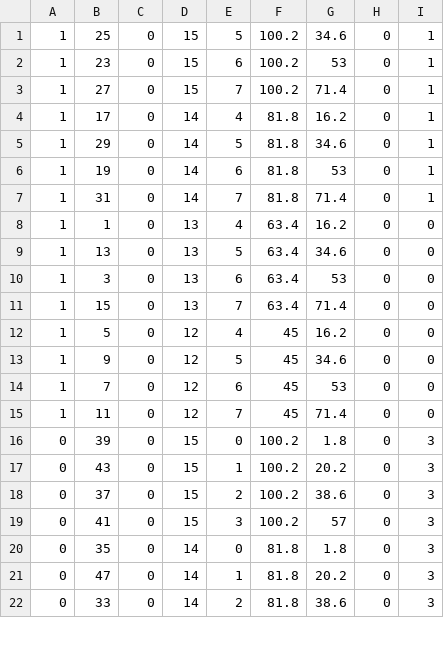
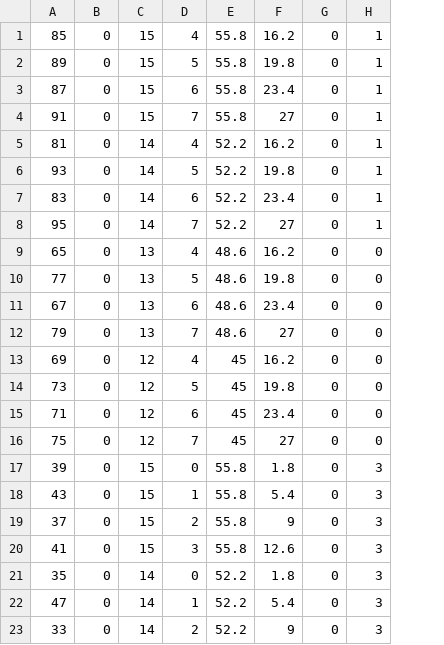
Before and after one commit to PETsys/sw_daq_tofpet, a TSV file: aDAQ/TOFPET/FEBA_STANDALONE.tsv, drawn as a sheet; only a part is shown; removed rows and columns are numbered as before the commit, all else as after; the diff covers the shown part only; the diff names each change by its address in the sheet, - before the commit and + after, or states it on an @@ line.

```diff
--- a/aDAQ/TOFPET/FEBA_STANDALONE.tsv
+++ b/aDAQ/TOFPET/FEBA_STANDALONE.tsv
-column A, rows 1-22: 1 | 1 | 1 | 1 | 1 | 1 | 1 | 1 | 1 | 1 | 1 | 1 | 1 | 1 | 1 | 0 | 0 | 0 | 0 | 0 | 0 | 0
-column F, rows 1-22: 100.2 | 100.2 | 100.2 | 81.8 | 81.8 | 81.8 | 81.8 | 63.4 | 63.4 | 63.4 | 63.4 | 45 | 45 | 45 | 45 | 100.2 | 100.2 | 100.2 | 100.2 | 81.8 | 81.8 | 81.8
-column G, rows 1-22: 34.6 | 53 | 71.4 | 16.2 | 34.6 | 53 | 71.4 | 16.2 | 34.6 | 53 | 71.4 | 16.2 | 34.6 | 53 | 71.4 | 1.8 | 20.2 | 38.6 | 57 | 1.8 | 20.2 | 38.6
+column E, rows 2-23: 55.8 | 55.8 | 55.8 | 52.2 | 52.2 | 52.2 | 52.2 | 48.6 | 48.6 | 48.6 | 48.6 | 45 | 45 | 45 | 45 | 55.8 | 55.8 | 55.8 | 55.8 | 52.2 | 52.2 | 52.2
+column F, rows 2-23: 19.8 | 23.4 | 27 | 16.2 | 19.8 | 23.4 | 27 | 16.2 | 19.8 | 23.4 | 27 | 16.2 | 19.8 | 23.4 | 27 | 1.8 | 5.4 | 9 | 12.6 | 1.8 | 5.4 | 9
+row 1: 85 | 0 | 15 | 4 | 55.8 | 16.2 | 0 | 1
-A2: 25
+A2: 89
-A3: 23
+A3: 87
-A4: 27
+A4: 91
-A5: 17
+A5: 81
-A6: 29
+A6: 93
-A7: 19
+A7: 83
-A8: 31
+A8: 95
-A9: 1
+A9: 65
-A10: 13
+A10: 77
-A11: 3
+A11: 67
-A12: 15
+A12: 79
-A13: 5
+A13: 69
-A14: 9
+A14: 73
-A15: 7
+A15: 71
-A16: 11
+A16: 75
```
Also changed, not shown: 48 edited cells elsewhere in this file, aDAQ/TOFPET/MEZ1_STANDALONE.tsv, 3 other files.
